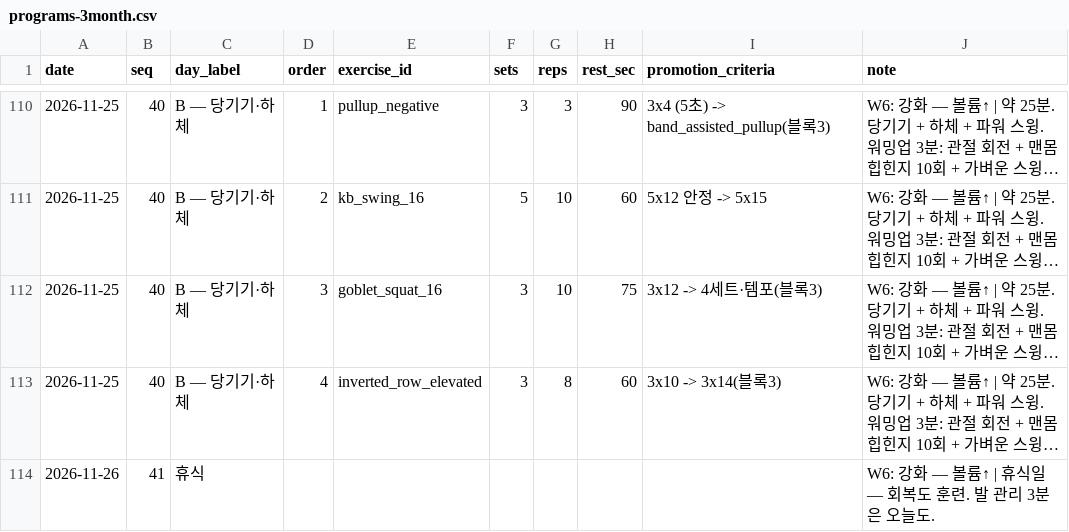
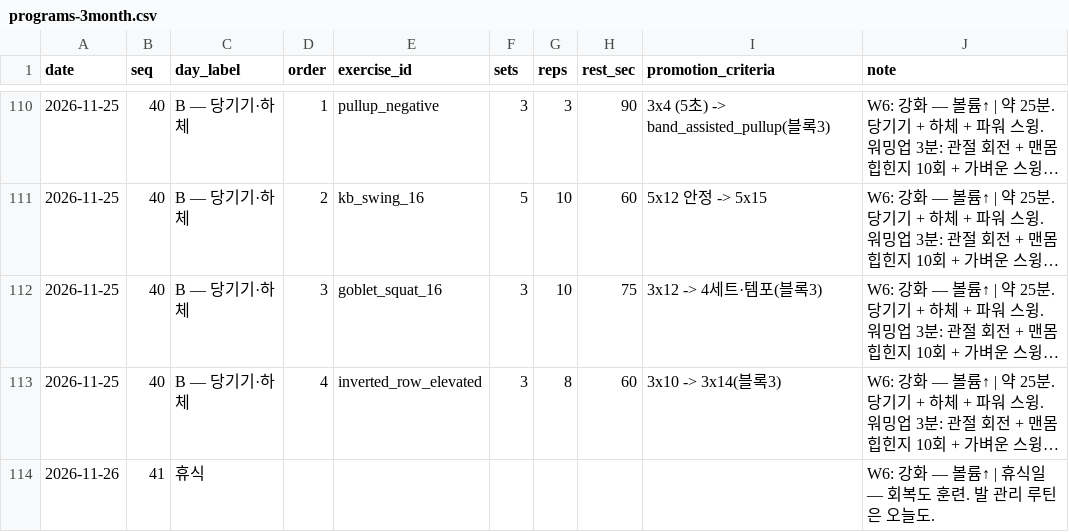
Before and after one commit to GGobugiTheSquirtle/workout-routines, a CSV file: data/programs-3month.csv, drawn as a sheet; only a part is shown, gaps mark what is left out; long unchanged cells end in …; the diff covers the shown part only; the diff names each change by its address in the sheet, - before the commit and + after, or states it on an @@ line.

```diff
--- a/data/programs-3month.csv
+++ b/data/programs-3month.csv
-J114 (note): W6: 강화 — 볼륨↑ | 휴식일 — 회복도 훈련. 발 관리 3분은 오늘도.
+J114 (note): W6: 강화 — 볼륨↑ | 휴식일 — 회복도 훈련. 발 관리 루틴은 오늘도.
```
Also changed, not shown: 35 edited cells elsewhere in this file, data/exercises-v2.csv, 2 other files.
